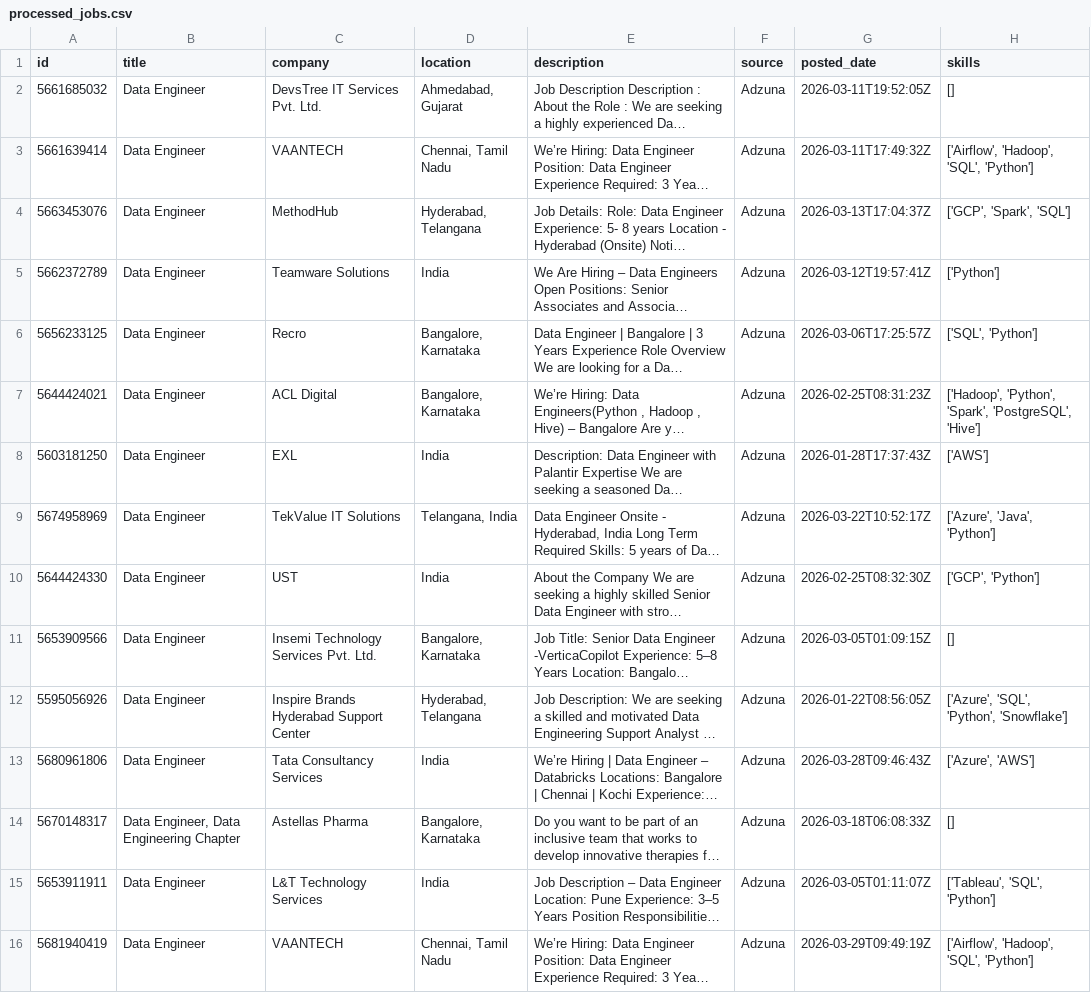
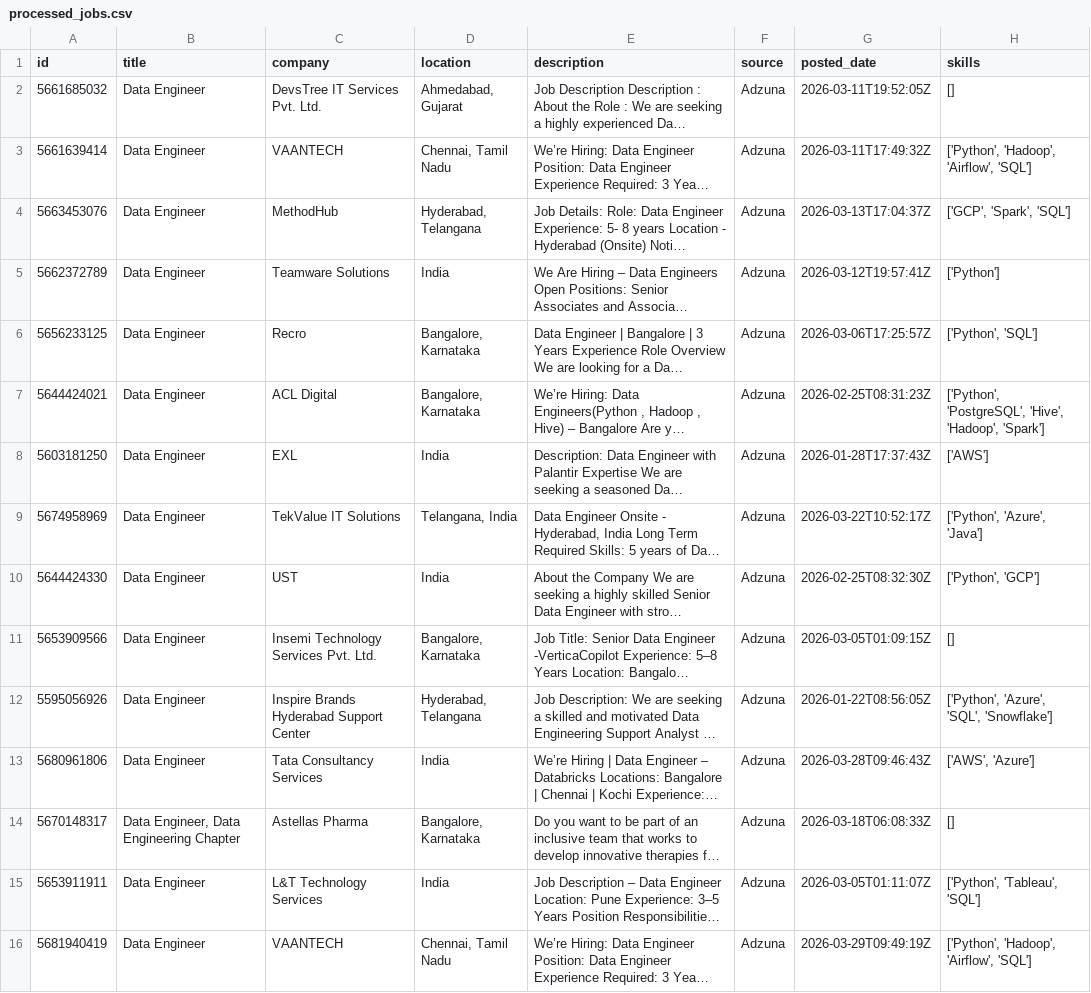
Before and after one commit to ShivaniEzhil/SkillTrend, a CSV file: data/processed/processed_jobs.csv, drawn as a sheet; only a part is shown; long unchanged cells end in …; the diff covers the shown part only; the diff names each change by its address in the sheet, - before the commit and + after, or states it on an @@ line.

```diff
--- a/data/processed/processed_jobs.csv
+++ b/data/processed/processed_jobs.csv
-H3 (skills): ['Airflow', 'Hadoop', 'SQL', 'Python']
+H3 (skills): ['Python', 'Hadoop', 'Airflow', 'SQL']
-H6 (skills): ['SQL', 'Python']
+H6 (skills): ['Python', 'SQL']
-H7 (skills): ['Hadoop', 'Python', 'Spark', 'PostgreSQL', 'Hive']
+H7 (skills): ['Python', 'PostgreSQL', 'Hive', 'Hadoop', 'Spark']
-H9 (skills): ['Azure', 'Java', 'Python']
+H9 (skills): ['Python', 'Azure', 'Java']
-H10 (skills): ['GCP', 'Python']
+H10 (skills): ['Python', 'GCP']
-H12 (skills): ['Azure', 'SQL', 'Python', 'Snowflake']
+H12 (skills): ['Python', 'Azure', 'SQL', 'Snowflake']
-H13 (skills): ['Azure', 'AWS']
+H13 (skills): ['AWS', 'Azure']
-H15 (skills): ['Tableau', 'SQL', 'Python']
+H15 (skills): ['Python', 'Tableau', 'SQL']
-H16 (skills): ['Airflow', 'Hadoop', 'SQL', 'Python']
+H16 (skills): ['Python', 'Hadoop', 'Airflow', 'SQL']
```
Also changed, not shown: 5 added rows, 1 removed row, 2 moved rows and 45 edited cells elsewhere in this file, 1 other file.
